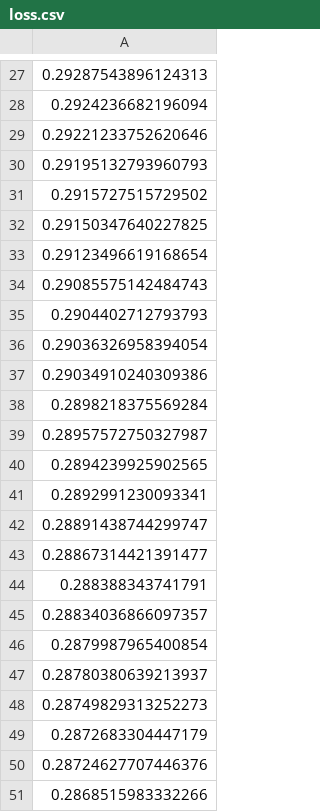
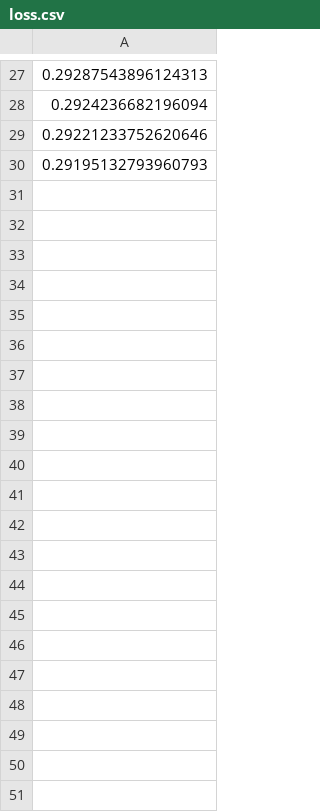
Before and after one commit to iterative/cml_dvc_case, a CSV file: loss.csv, drawn as a sheet; only a part is shown, gaps mark what is left out; the diff covers the shown part only; the diff names each change by its address in the sheet, - before the commit and + after, or states it on an @@ line.

```diff
--- a/loss.csv
+++ b/loss.csv
-row 31: 0.2915727515729502
-row 32: 0.29150347640227825
-row 33: 0.29123496619168654
-row 34: 0.29085575142484743
-row 35: 0.2904402712793793
-row 36: 0.29036326958394054
-row 37: 0.29034910240309386
-row 38: 0.2898218375569284
-row 39: 0.28957572750327987
-row 40: 0.2894239925902565
-row 41: 0.2892991230093341
-row 42: 0.28891438744299747
-row 43: 0.28867314421391477
-row 44: 0.288388343741791
-row 45: 0.28834036866097357
-row 46: 0.2879987965400854
-row 47: 0.28780380639213937
-row 48: 0.28749829313252273
-row 49: 0.2872683304447179
-row 50: 0.28724627707446376
-row 51: 0.2868515983332266
```
Also changed, not shown: 6 edited cells elsewhere in this file, 2 other files.
